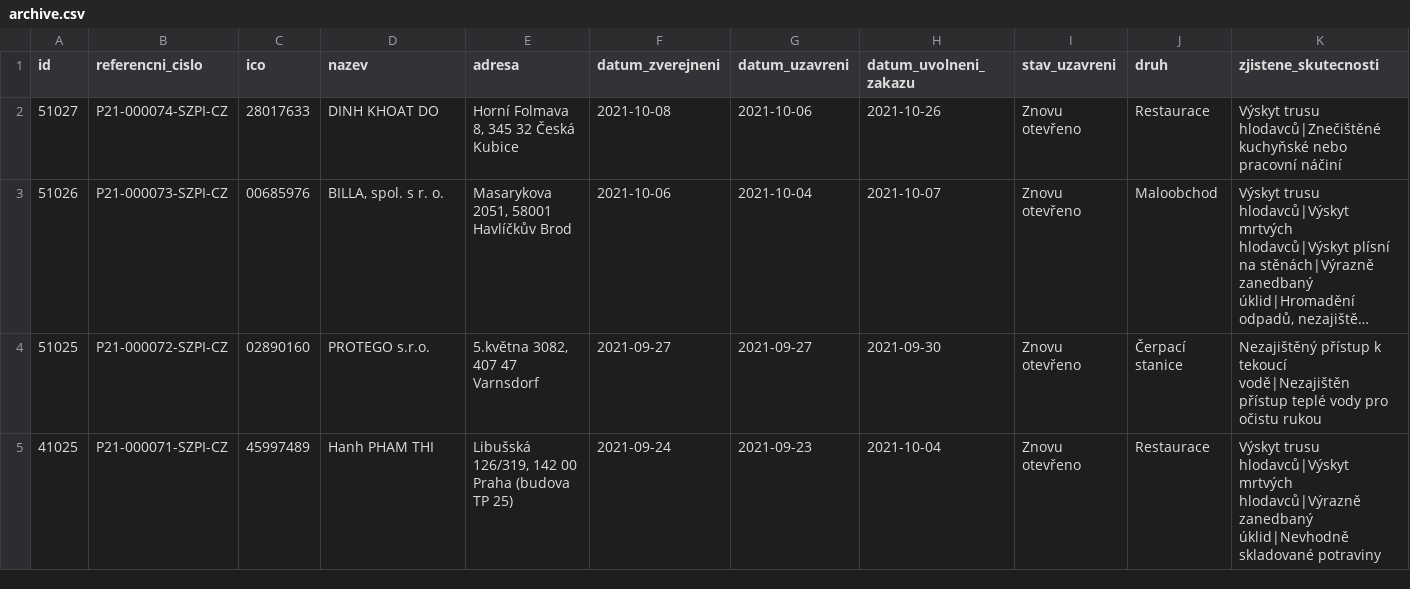
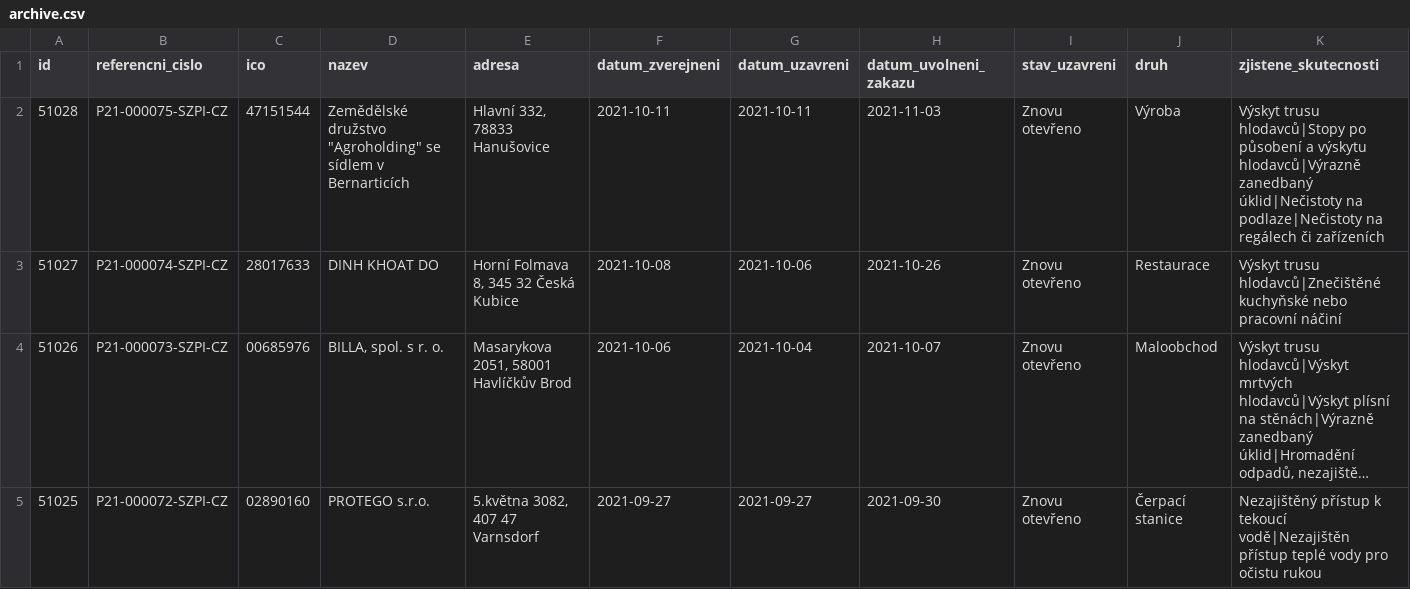
Before and after one commit to jandolezal/potraviny, a CSV file: data/archive.csv, drawn as a sheet; only a part is shown; the shorter side is filled out with more unchanged rows; long unchanged cells end in …; the diff names each change by its address in the sheet, - before the commit and + after, or states it on an @@ line.

```diff
--- a/data/archive.csv
+++ b/data/archive.csv
+row 2: 51028 | P21-000075-SZPI-CZ | 47151544 | Zemědělské družstvo "Agroholding" se sídlem v Bernarticích | Hlavní 332, 78833 Hanušovice | 2021-10-11 | 2021-10-11 | 2021-11-03 | Znovu otevřeno | Výroba | Výskyt trusu hlodavců|Stopy po působení a výskytu hlodavců|Výrazně zanedbaný úklid|Nečistoty na podlaze|Nečistoty na regálech či zařízeních
```
Also changed, not shown: data/actual.csv.
